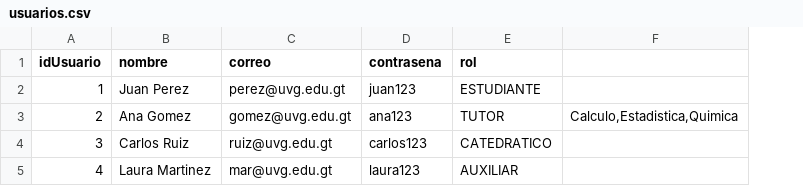
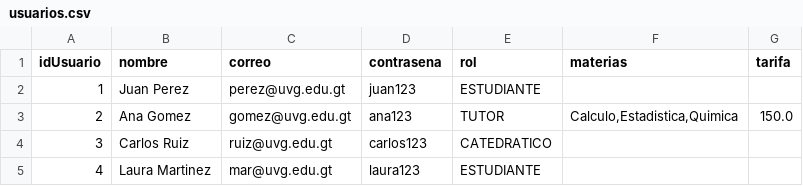
Before and after one commit to Pin25063/Proyecto-POO, a CSV file: src/main/resources/data/usuarios.csv, drawn as a sheet; the diff names each change by its address in the sheet, - before the commit and + after, or states it on an @@ line.

Commit message:
Lectura y escritura de materias y tarifa de tutor

```diff
--- a/src/main/resources/data/usuarios.csv
+++ b/src/main/resources/data/usuarios.csv
+column G (tarifa), row 3: 150.0
-F1: (empty)
+F1: materias
-E5 (rol): AUXILIAR
+E5 (rol): ESTUDIANTE
```
Also changed, not shown: 7 other files.
